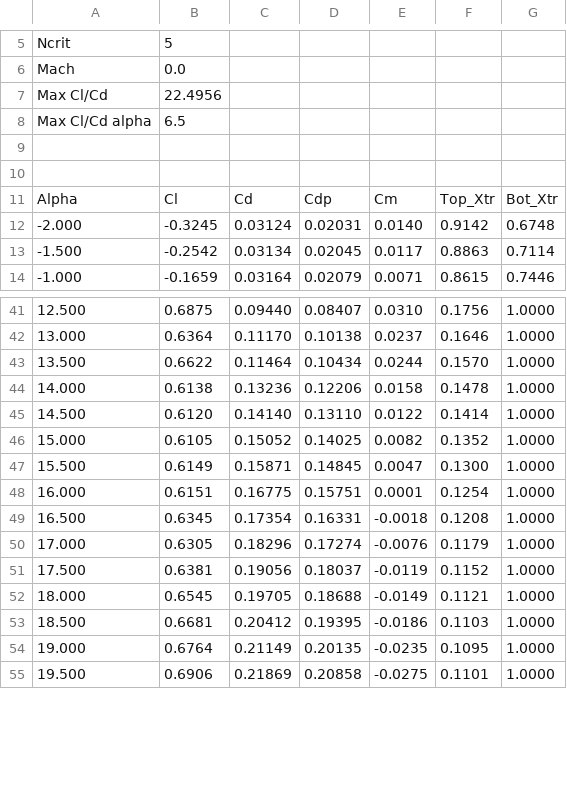
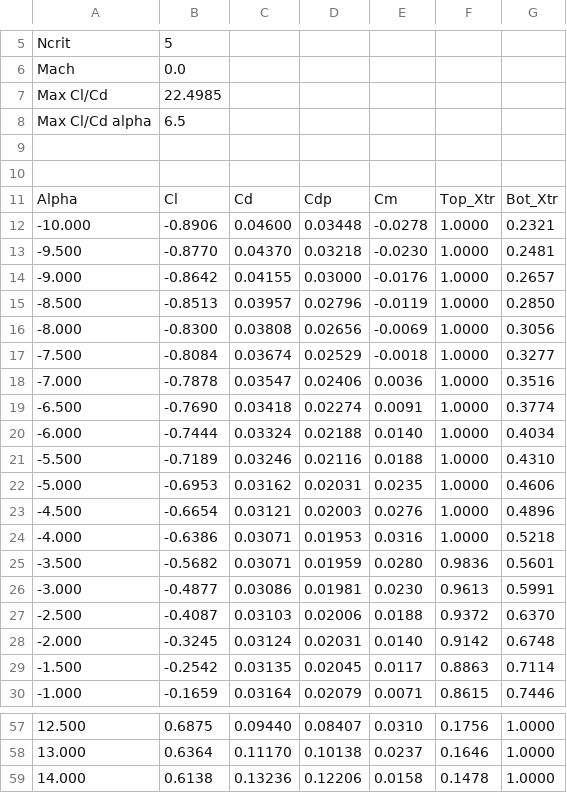
Before and after one commit to JoeVogel/hydrone-multi-objective-optimization, a CSV file: src/airfoils/NACA_0018_40000.csv, drawn as a sheet; only a part is shown, gaps mark what is left out; the shorter side is filled out with more unchanged rows; the diff covers the shown part only.

```diff
--- a/src/airfoils/NACA_0018_40000.csv
+++ b/src/airfoils/NACA_0018_40000.csv
@@ -6,3 +6,3 @@ Ncrit,5
 Mach,0.0
-Max Cl/Cd,22.4956
+Max Cl/Cd,22.4985
 Max Cl/Cd alpha,6.5
@@ -11,4 +11,20 @@ Max Cl/Cd alpha,6.5
 Alpha,Cl,Cd,Cdp,Cm,Top_Xtr,Bot_Xtr
+-10.000,-0.8906,0.04600,0.03448,-0.0278,1.0000,0.2321
+-9.500,-0.8770,0.04370,0.03218,-0.0230,1.0000,0.2481
+-9.000,-0.8642,0.04155,0.03000,-0.0176,1.0000,0.2657
+-8.500,-0.8513,0.03957,0.02796,-0.0119,1.0000,0.2850
+-8.000,-0.8300,0.03808,0.02656,-0.0069,1.0000,0.3056
+-7.500,-0.8084,0.03674,0.02529,-0.0018,1.0000,0.3277
+-7.000,-0.7878,0.03547,0.02406,0.0036,1.0000,0.3516
+-6.500,-0.7690,0.03418,0.02274,0.0091,1.0000,0.3774
+-6.000,-0.7444,0.03324,0.02188,0.0140,1.0000,0.4034
+-5.500,-0.7189,0.03246,0.02116,0.0188,1.0000,0.4310
+-5.000,-0.6953,0.03162,0.02031,0.0235,1.0000,0.4606
+-4.500,-0.6654,0.03121,0.02003,0.0276,1.0000,0.4896
+-4.000,-0.6386,0.03071,0.01953,0.0316,1.0000,0.5218
+-3.500,-0.5682,0.03071,0.01959,0.0280,0.9836,0.5601
+-3.000,-0.4877,0.03086,0.01981,0.0230,0.9613,0.5991
+-2.500,-0.4087,0.03103,0.02006,0.0188,0.9372,0.6370
 -2.000,-0.3245,0.03124,0.02031,0.0140,0.9142,0.6748
--1.500,-0.2542,0.03134,0.02045,0.0117,0.8863,0.7114
+-1.500,-0.2542,0.03135,0.02045,0.0117,0.8863,0.7114
 -1.000,-0.1659,0.03164,0.02079,0.0071,0.8615,0.7446
@@ -42,3 +58,2 @@ Alpha,Cl,Cd,Cdp,Cm,Top_Xtr,Bot_Xtr
 13.000,0.6364,0.11170,0.10138,0.0237,0.1646,1.0000
-13.500,0.6622,0.11464,0.10434,0.0244,0.1570,1.0000
 14.000,0.6138,0.13236,0.12206,0.0158,0.1478,1.0000
```
Also changed, not shown: 1 removed row and 7 edited cells elsewhere in this file, src/airfoils/NACA_0018_10000.csv, src/airfoils/NACA_0018_100000.csv, 9 other files.
